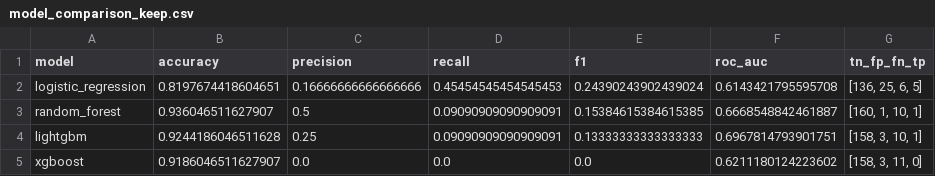
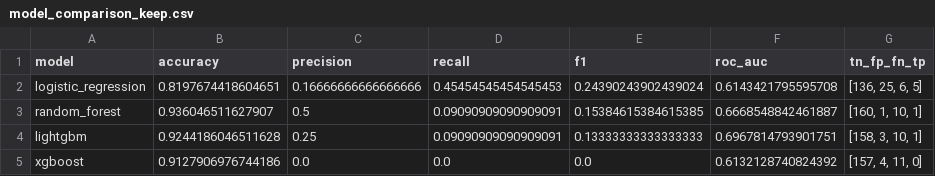
Before and after one commit to wang2024467/data-analysis-cervical-cancer, a CSV file: outputs/tables/model_comparison_keep.csv, drawn as a sheet.

```diff
--- a/outputs/tables/model_comparison_keep.csv
+++ b/outputs/tables/model_comparison_keep.csv
@@ -4,2 +4,2 @@ random_forest,0.936046511627907,0.5,0.09090909090909091,0.15384615384615385,0.66
 lightgbm,0.9244186046511628,0.25,0.09090909090909091,0.13333333333333333,0.6967814793901751,"[158, 3, 10, 1]"
-xgboost,0.9186046511627907,0.0,0.0,0.0,0.6211180124223602,"[158, 3, 11, 0]"
+xgboost,0.9127906976744186,0.0,0.0,0.0,0.6132128740824392,"[157, 4, 11, 0]"
```
Also changed, not shown: outputs/tables/calibration_model_comparison_keep.csv, outputs/tables/model_comparison_drop.csv, 5 other files.
